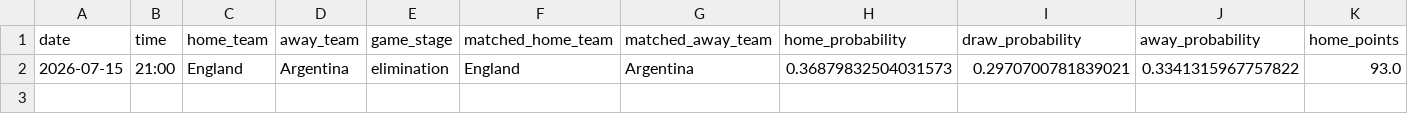
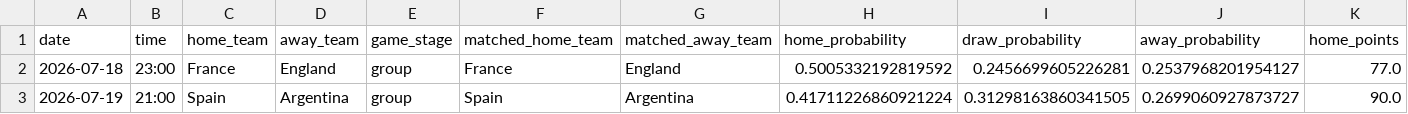
Before and after one commit to ManuelFay/mpp, a CSV file: data/mpg/mpg_optimal_strategy.csv, drawn as a sheet; only a part is shown; removed rows and columns are numbered as before the commit, all else as after; rows hold the shown columns only; the diff names each change by its address in the sheet, - before the commit and + after, or states it on an @@ line.

```diff
--- a/data/mpg/mpg_optimal_strategy.csv
+++ b/data/mpg/mpg_optimal_strategy.csv
-row 2: 2026-07-15 | 21:00 | England | Argentina | elimination | England | Argentina | 0.36879832504031573 | 0.2970700781839021 | 0.3341315967757822 | 93.0
+row 2: 2026-07-18 | 23:00 | France | England | group | France | England | 0.5005332192819592 | 0.2456699605226281 | 0.2537968201954127 | 77.0
+row 3: 2026-07-19 | 21:00 | Spain | Argentina | group | Spain | Argentina | 0.41711226860921224 | 0.31298163860341505 | 0.2699060927873727 | 90.0
```
Also changed, not shown: data/bookmaker_injected/expected_mpg_top5.csv, data/mpg/mpg_score_expected_values.csv, 8 other files.
